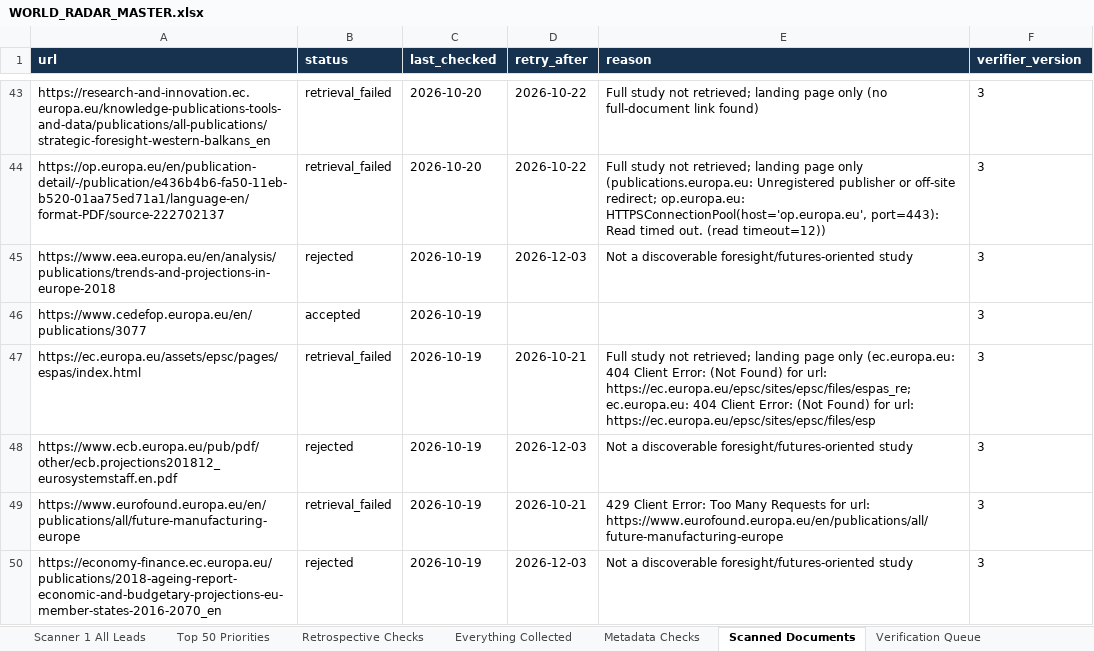
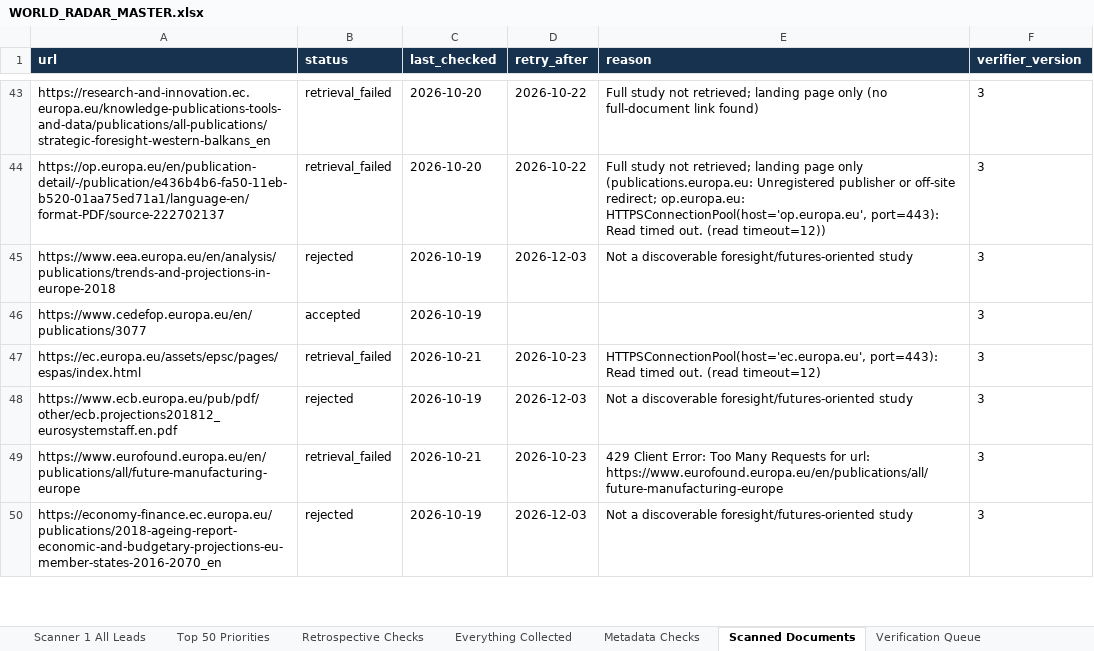
Before and after one commit to vevirm/world-radar, an Excel workbook: stuff/WORLD_RADAR_MASTER.xlsx, sheet Scanned Documents, drawn as a sheet; only a part is shown, gaps mark what is left out; values as stored, in another font and other column widths than the file's, no borders; the diff covers the shown part only; the diff names each change by its address in the sheet, - before the commit and + after, or states it on an @@ line.

```diff
--- a/stuff/WORLD_RADAR_MASTER.xlsx (sheet Scanned Documents)
+++ b/stuff/WORLD_RADAR_MASTER.xlsx (sheet Scanned Documents)
-C47 (last_checked): 2026-10-19
+C47 (last_checked): 2026-10-21
-D47 (retry_after): 2026-10-21
+D47 (retry_after): 2026-10-23
-E47 (reason): Full study not retrieved; landing page only (ec.europa.eu: 404 Client Error: (Not Found) for url: https://ec.europa.eu/epsc/sites/epsc/files/espas_re; ec.europa.eu: 404 Client Error: (Not Found) for url: https://ec.europa.eu/epsc/sites/epsc/files/esp
+E47 (reason): HTTPSConnectionPool(host='ec.europa.eu', port=443): Read timed out. (read timeout=12)
-C49 (last_checked): 2026-10-19
+C49 (last_checked): 2026-10-21
-D49 (retry_after): 2026-10-21
+D49 (retry_after): 2026-10-23
```
Also changed, not shown: 9 edited cells elsewhere in this sheet, sheet Scanner 1 All Leads, sheet Metadata Checks, sheet Everything Collected, 4 other files.
